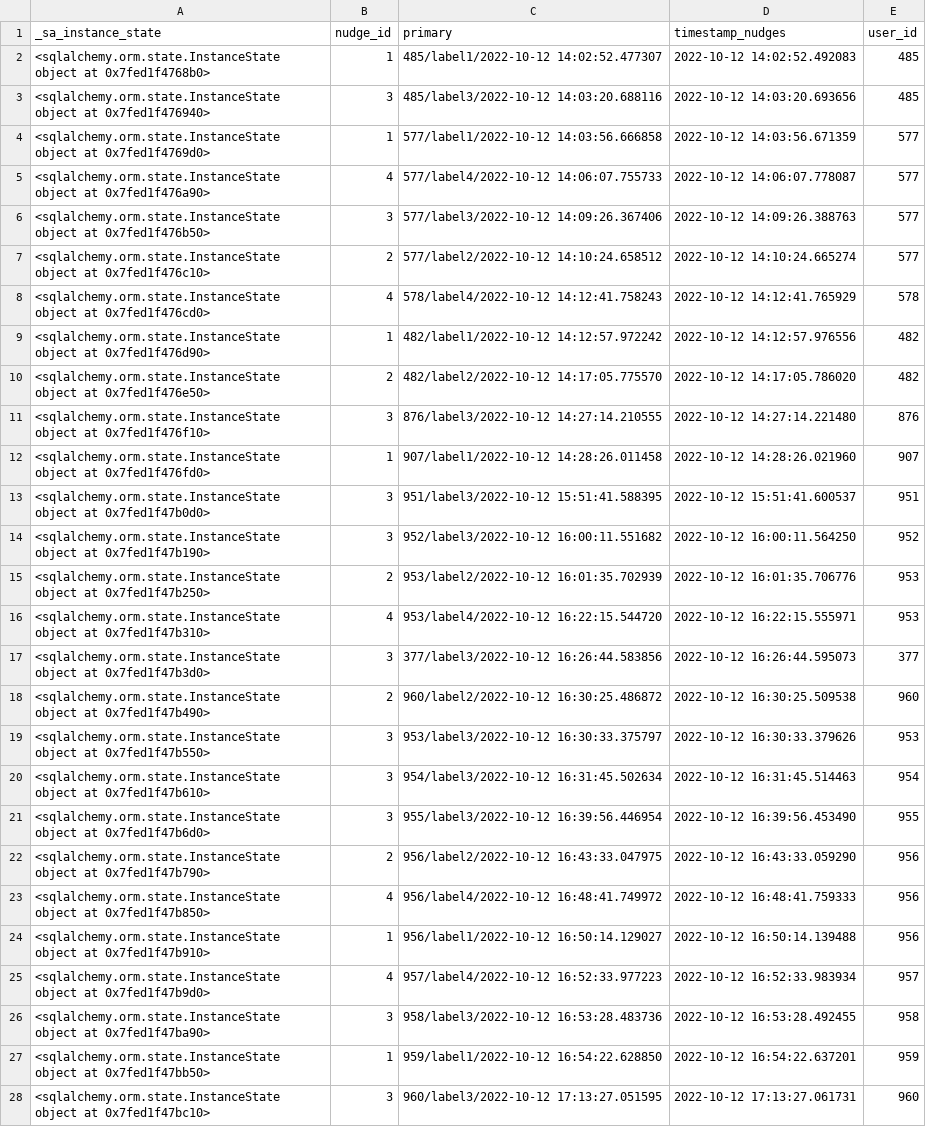
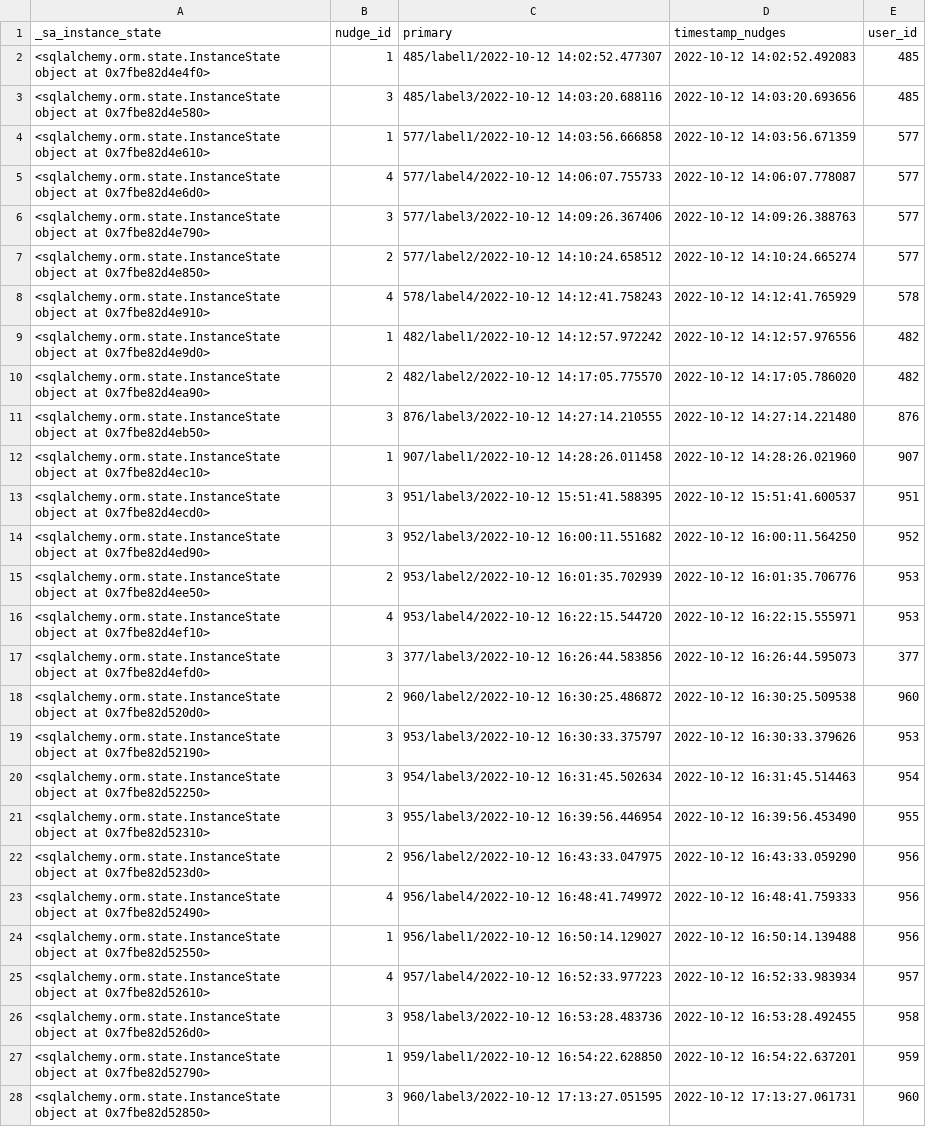
Before and after one commit to nickma101/NewsApp, a CSV file: backend/nudges.csv, drawn as a sheet; only a part is shown; the diff covers the shown part only; the diff names each change by its address in the sheet, - before the commit and + after, or states it on an @@ line.

```diff
--- a/backend/nudges.csv
+++ b/backend/nudges.csv
-A2 (_sa_instance_state): …object at 0x7fed1f4768b0>
+A2 (_sa_instance_state): …object at 0x7fbe82d4e4f0>
-A3 (_sa_instance_state): …object at 0x7fed1f476940>
+A3 (_sa_instance_state): …object at 0x7fbe82d4e580>
-A4 (_sa_instance_state): …object at 0x7fed1f4769d0>
+A4 (_sa_instance_state): …object at 0x7fbe82d4e610>
-A5 (_sa_instance_state): …object at 0x7fed1f476a90>
+A5 (_sa_instance_state): …object at 0x7fbe82d4e6d0>
-A6 (_sa_instance_state): …object at 0x7fed1f476b50>
+A6 (_sa_instance_state): …object at 0x7fbe82d4e790>
-A7 (_sa_instance_state): …object at 0x7fed1f476c10>
+A7 (_sa_instance_state): …object at 0x7fbe82d4e850>
-A8 (_sa_instance_state): …object at 0x7fed1f476cd0>
+A8 (_sa_instance_state): …object at 0x7fbe82d4e910>
-A9 (_sa_instance_state): …object at 0x7fed1f476d90>
+A9 (_sa_instance_state): …object at 0x7fbe82d4e9d0>
-A10 (_sa_instance_state): …object at 0x7fed1f476e50>
+A10 (_sa_instance_state): …object at 0x7fbe82d4ea90>
-A11 (_sa_instance_state): …object at 0x7fed1f476f10>
+A11 (_sa_instance_state): …object at 0x7fbe82d4eb50>
-A12 (_sa_instance_state): …object at 0x7fed1f476fd0>
+A12 (_sa_instance_state): …object at 0x7fbe82d4ec10>
-A13 (_sa_instance_state): …object at 0x7fed1f47b0d0>
+A13 (_sa_instance_state): …object at 0x7fbe82d4ecd0>
-A14 (_sa_instance_state): …object at 0x7fed1f47b190>
+A14 (_sa_instance_state): …object at 0x7fbe82d4ed90>
-A15 (_sa_instance_state): …object at 0x7fed1f47b250>
+A15 (_sa_instance_state): …object at 0x7fbe82d4ee50>
-A16 (_sa_instance_state): …object at 0x7fed1f47b310>
+A16 (_sa_instance_state): …object at 0x7fbe82d4ef10>
-A17 (_sa_instance_state): …object at 0x7fed1f47b3d0>
+A17 (_sa_instance_state): …object at 0x7fbe82d4efd0>
-A18 (_sa_instance_state): …object at 0x7fed1f47b490>
+A18 (_sa_instance_state): …object at 0x7fbe82d520d0>
-A19 (_sa_instance_state): …object at 0x7fed1f47b550>
+A19 (_sa_instance_state): …object at 0x7fbe82d52190>
-A20 (_sa_instance_state): …object at 0x7fed1f47b610>
+A20 (_sa_instance_state): …object at 0x7fbe82d52250>
-A21 (_sa_instance_state): …object at 0x7fed1f47b6d0>
+A21 (_sa_instance_state): …object at 0x7fbe82d52310>
-A22 (_sa_instance_state): …object at 0x7fed1f47b790>
+A22 (_sa_instance_state): …object at 0x7fbe82d523d0>
-A23 (_sa_instance_state): …object at 0x7fed1f47b850>
+A23 (_sa_instance_state): …object at 0x7fbe82d52490>
-A24 (_sa_instance_state): …object at 0x7fed1f47b910>
+A24 (_sa_instance_state): …object at 0x7fbe82d52550>
-A25 (_sa_instance_state): …object at 0x7fed1f47b9d0>
+A25 (_sa_instance_state): …object at 0x7fbe82d52610>
-A26 (_sa_instance_state): …object at 0x7fed1f47ba90>
+A26 (_sa_instance_state): …object at 0x7fbe82d526d0>
-A27 (_sa_instance_state): …object at 0x7fed1f47bb50>
+A27 (_sa_instance_state): …object at 0x7fbe82d52790>
-A28 (_sa_instance_state): …object at 0x7fed1f47bc10>
+A28 (_sa_instance_state): …object at 0x7fbe82d52850>
```
Also changed, not shown: 27 added rows and 32 edited cells elsewhere in this file, backend/exposures.csv, backend/ratings.csv, 4 other files.
